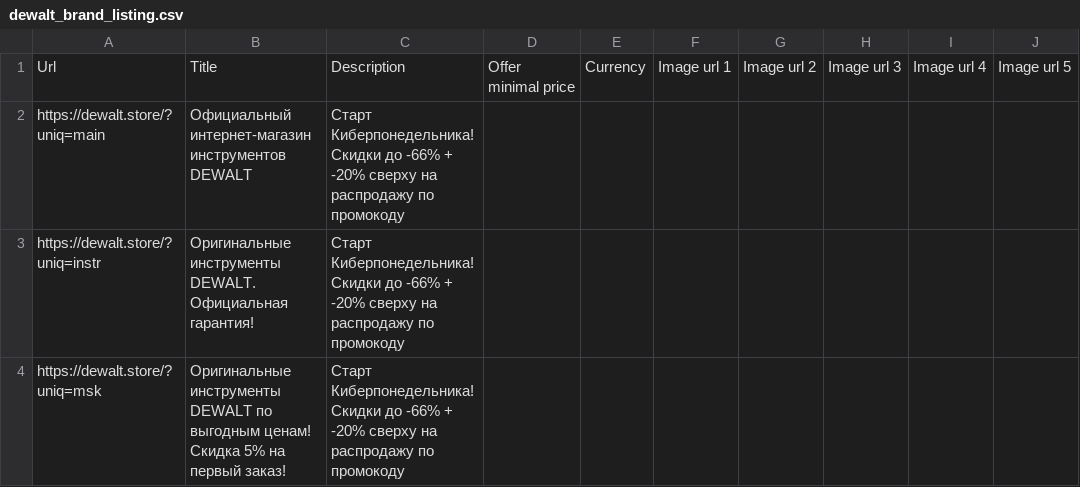
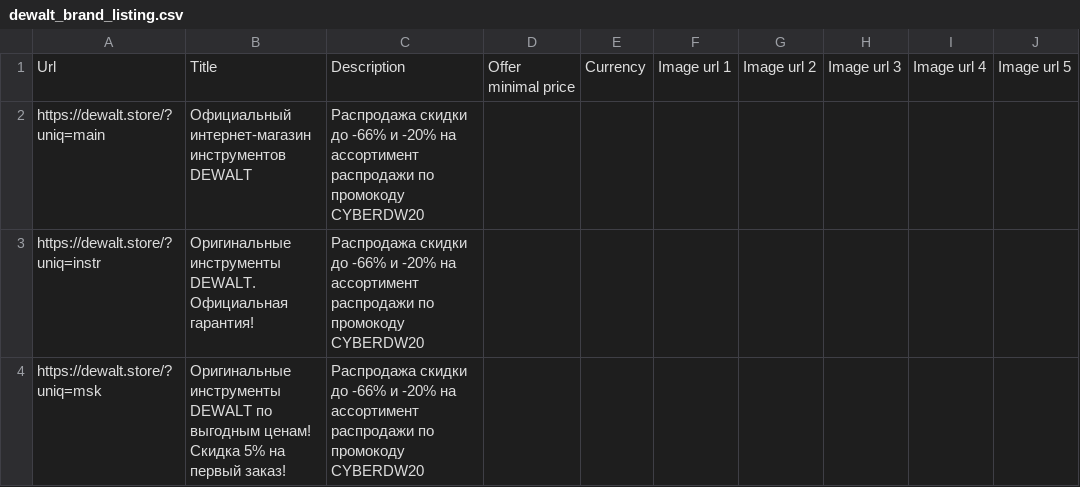
Before and after one commit to SeeTheSun1/csvs, a CSV file: dewalt_brand_listing.csv, drawn as a sheet.

Commit message:
Update dewalt_brand_listing.csv

```diff
--- a/dewalt_brand_listing.csv
+++ b/dewalt_brand_listing.csv
@@ -1,4 +1,4 @@
 Url,Title,Description,Offer minimal price,Currency,Image url 1,Image url 2,Image url 3,Image url 4,Image url 5
-https://dewalt.store/?uniq=main,Официальный интернет-магазин инструментов DEWALT,Старт Киберпонедельника! Скидки до -66% + -20% сверху на распродажу по промокоду,,,,,,,
-https://dewalt.store/?uniq=instr,Оригинальные инструменты DEWALT. Официальная гарантия!,Старт Киберпонедельника! Скидки до -66% + -20% сверху на распродажу по промокоду,,,,,,,
-https://dewalt.store/?uniq=msk,Оригинальные инструменты DEWALT по выгодным ценам! Скидка 5% на первый заказ!,Старт Киберпонедельника! Скидки до -66% + -20% сверху на распродажу по промокоду,,,,,,,
+https://dewalt.store/?uniq=main,Официальный интернет-магазин инструментов DEWALT,Распродажа скидки до -66% и -20% на ассортимент распродажи по промокоду CYBERDW20,,,,,,,
+https://dewalt.store/?uniq=instr,Оригинальные инструменты DEWALT. Официальная гарантия!,Распродажа скидки до -66% и -20% на ассортимент распродажи по промокоду CYBERDW20,,,,,,,
+https://dewalt.store/?uniq=msk,Оригинальные инструменты DEWALT по выгодным ценам! Скидка 5% на первый заказ!,Распродажа скидки до -66% и -20% на ассортимент распродажи по промокоду CYBERDW20,,,,,,,
```
